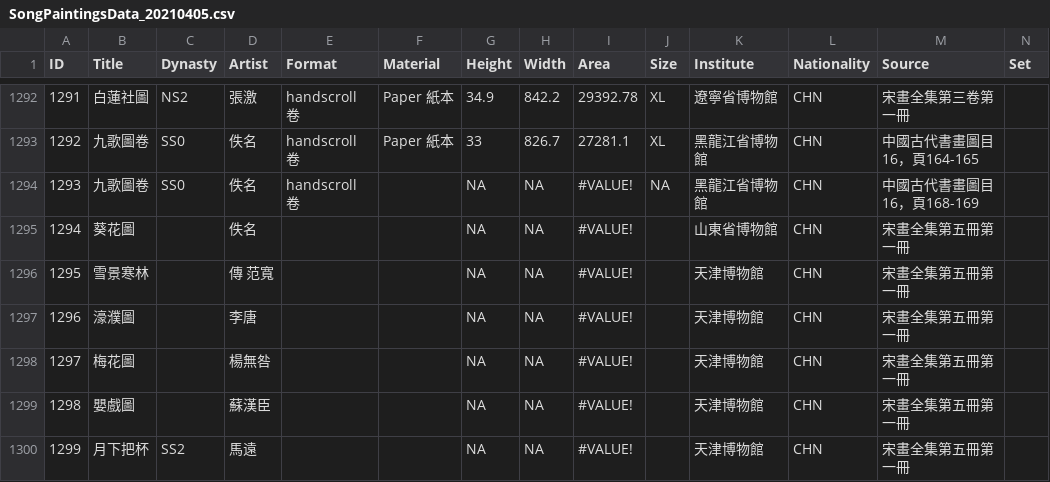
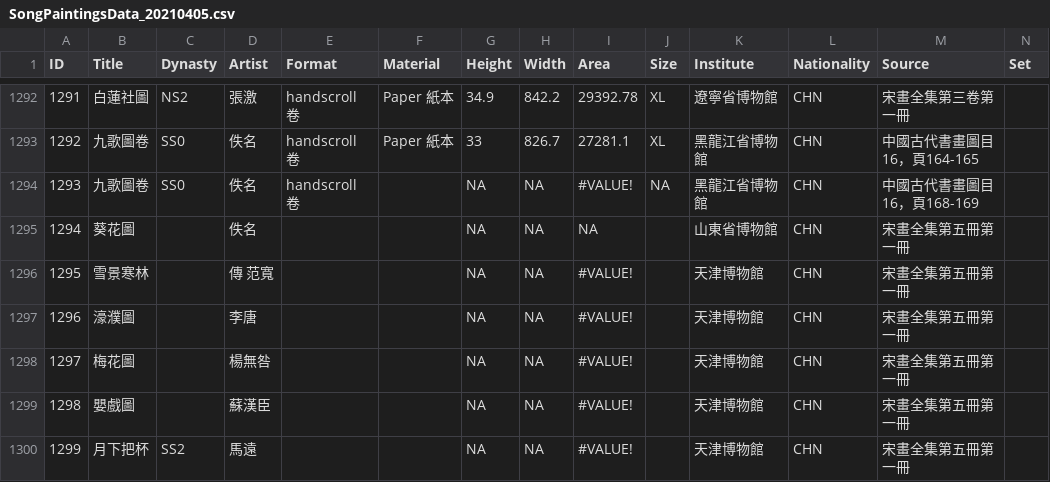
Before and after one commit to caomengge/Song-Dynasty-Paintings-Database, a CSV file: SongPaintingsData_20210405.csv, drawn as a sheet; only a part is shown, gaps mark what is left out.

Commit message:
change id 1294 area

```diff
--- a/SongPaintingsData_20210405.csv
+++ b/SongPaintingsData_20210405.csv
@@ -1294,3 +1294,3 @@ ID,Title,Dynasty,Artist,Format,Material,Height,Width,Area,Size,Institute,Nationa
 1293,九歌圖卷,SS0,佚名,handscroll 卷,,NA,NA,#VALUE!,NA,黑龍江省博物館,CHN,中國古代書畫圖目16，頁168-169,
-1294,葵花圖,,佚名,,,NA,NA,#VALUE!,,山東省博物館,CHN,宋畫全集第五冊第一冊,
+1294,葵花圖,,佚名,,,NA,NA,NA,,山東省博物館,CHN,宋畫全集第五冊第一冊,
 1295,雪景寒林,,傳 范寬,,,NA,NA,#VALUE!,,天津博物館,CHN,宋畫全集第五冊第一冊,
```
